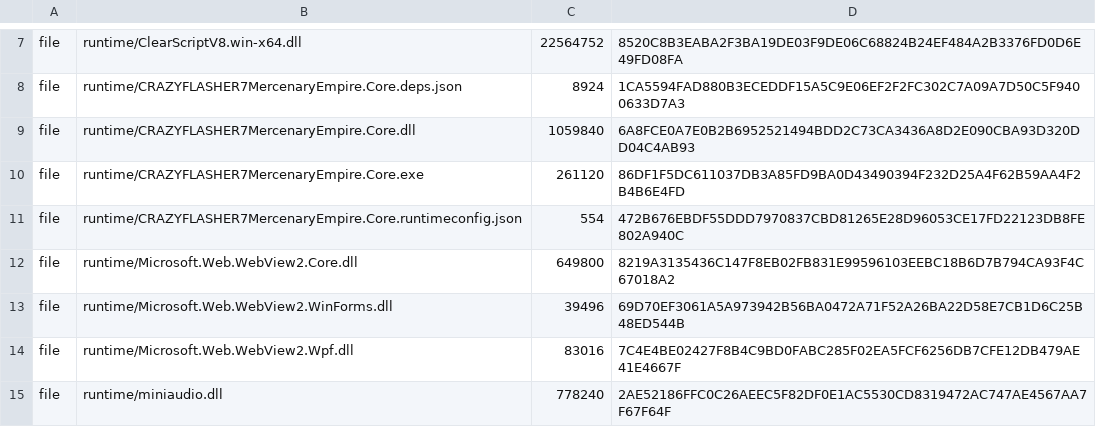
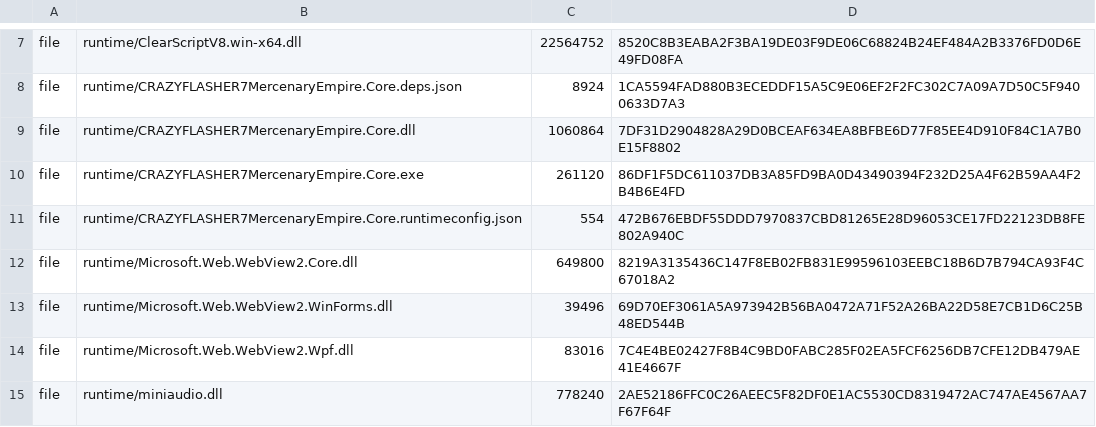
Before and after one commit to FlashNightModReborn/CrazyFlashNight, a TSV file: runtime/cf7-runtime-manifest.tsv, drawn as a sheet; only a part is shown, gaps mark what is left out.

```diff
--- a/runtime/cf7-runtime-manifest.tsv
+++ b/runtime/cf7-runtime-manifest.tsv
@@ -8,3 +8,3 @@ file	runtime/ClearScriptV8.win-x64.dll	22564752	8520C8B3EABA2F3BA19DE03F9DE06C68
 file	runtime/CRAZYFLASHER7MercenaryEmpire.Core.deps.json	8924	1CA5594FAD880B3ECEDDF15A5C9E06EF2F2FC302C7A09A7D50C5F9400633D7A3
-file	runtime/CRAZYFLASHER7MercenaryEmpire.Core.dll	1059840	6A8FCE0A7E0B2B6952521494BDD2C73CA3436A8D2E090CBA93D320DD04C4AB93
+file	runtime/CRAZYFLASHER7MercenaryEmpire.Core.dll	1060864	7DF31D2904828A29D0BCEAF634EA8BFBE6D77F85EE4D910F84C1A7B0E15F8802
 file	runtime/CRAZYFLASHER7MercenaryEmpire.Core.exe	261120	86DF1F5DC611037DB3A85FD9BA0D43490394F232D25A4F62B59AA4F2B4B6E4FD
```
Also changed, not shown: 19 other files.
